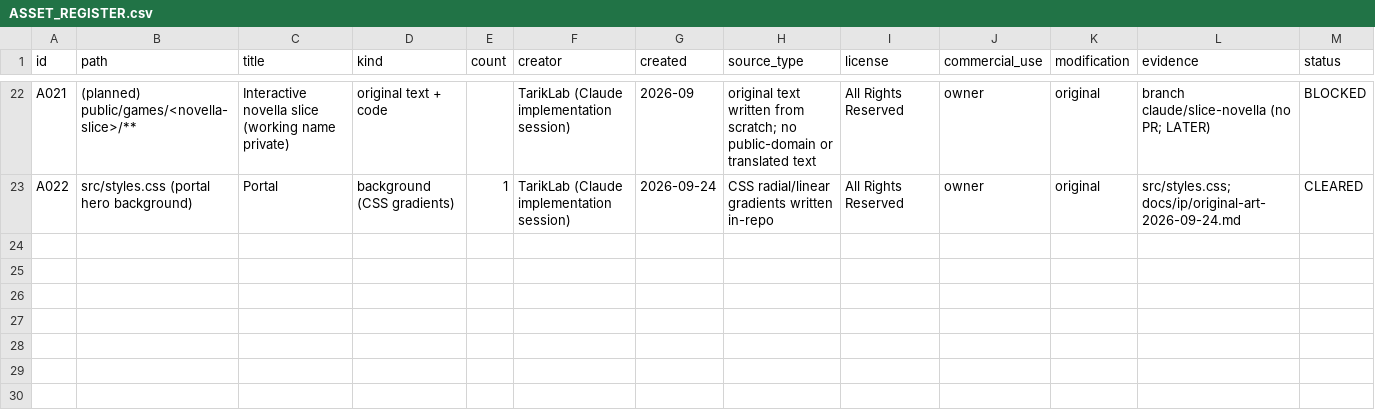
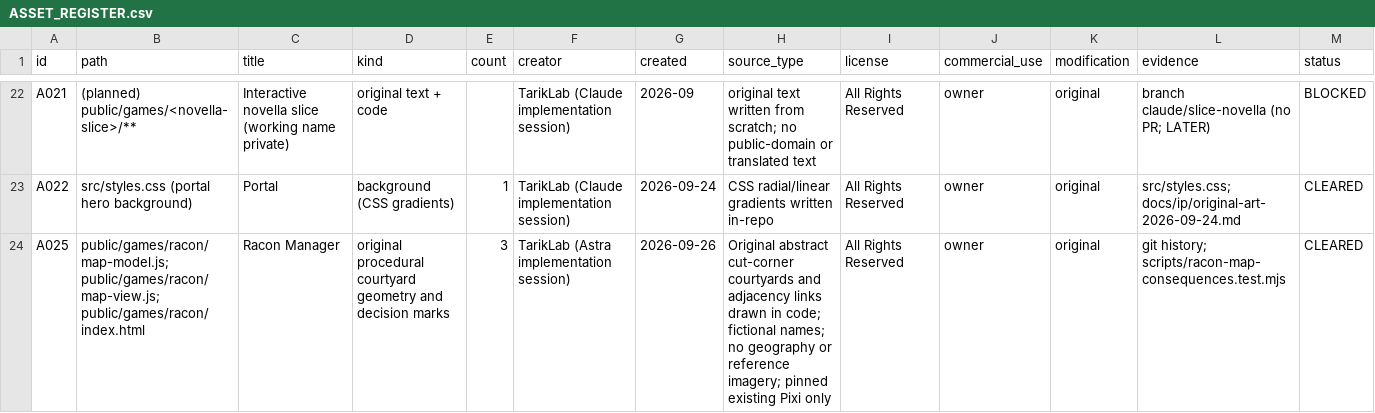
Before and after one commit to tayaz-maker/tariklab, a CSV file: docs/ip/ASSET_REGISTER.csv, drawn as a sheet; only a part is shown, gaps mark what is left out; rows hold the shown columns only; the diff names each change by its address in the sheet, - before the commit and + after, or states it on an @@ line.

Commit message:
feat(racon): directed neighbourhood consequences and safe Pixi SVG atlas

```diff
--- a/docs/ip/ASSET_REGISTER.csv
+++ b/docs/ip/ASSET_REGISTER.csv
+row 24: A025 | public/games/racon/map-model.js; public/games/racon/map-view.js; public/games/racon/index.html | Racon Manager | original procedural courtyard geometry and decision marks | 3 | TarikLab (Astra implementation session) | 2026-09-26 | Original abstract cut-corner courtyards and adjacency links drawn in code; fictional names; no geography or reference imagery; pinned existing Pixi only | All Rights Reserved | owner | original | git history; scripts/racon-map-consequences.test.mjs | CLEARED
```
Also changed, not shown: 11 other files.
